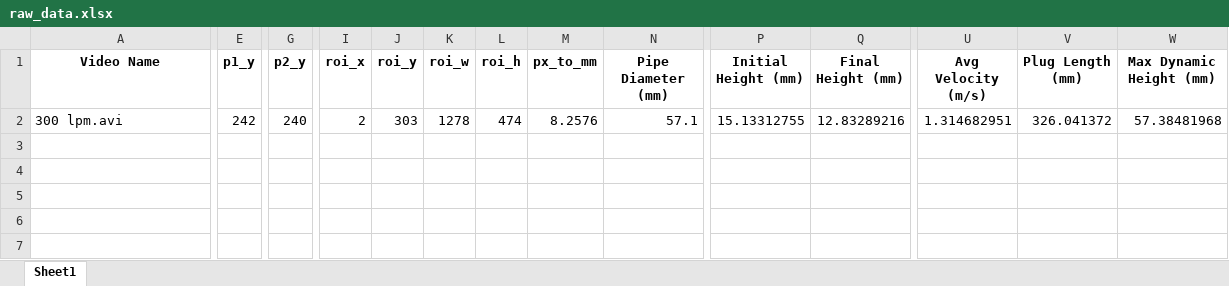
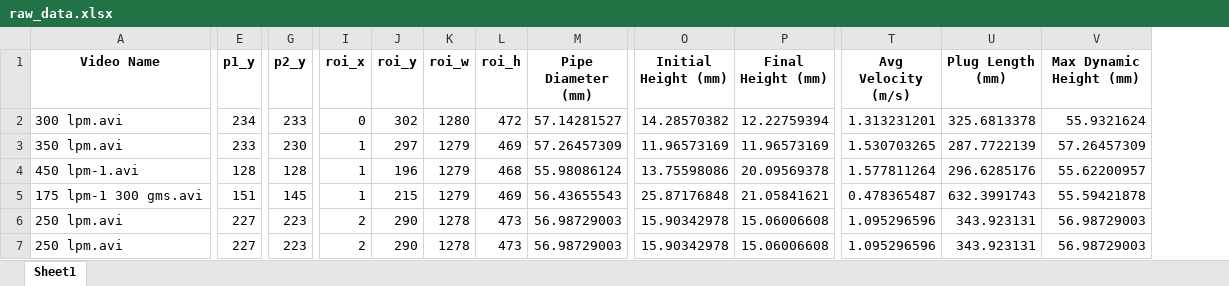
Before and after one commit to piyushjaiswal60/plug_pressure_drop_and_velocity_cnn_cv, an Excel workbook: raw_data.xlsx, sheet Sheet1, drawn as a sheet; only a part is shown, gaps mark what is left out; values as stored, in another font and other column widths than the file's, no borders; removed rows and columns are numbered as before the commit, all else as after; rows hold the shown columns only; the diff covers the shown part only; the diff names each change by its address in the sheet, - before the commit and + after, or states it on an @@ line.

```diff
--- a/raw_data.xlsx (sheet Sheet1)
+++ b/raw_data.xlsx (sheet Sheet1)
-column M (px_to_mm), row 2: 8.2576
-E2 (p1_y): 242
+E2 (p1_y): 234
-G2 (p2_y): 240
+G2 (p2_y): 233
-I2 (roi_x): 2
+I2 (roi_x): 0
-J2 (roi_y): 303
+J2 (roi_y): 302
-K2 (roi_w): 1278
+K2 (roi_w): 1280
-L2 (roi_h): 474
+L2 (roi_h): 472
-M2 (Pipe Diameter (mm)): 57.1
+M2 (Pipe Diameter (mm)): 57.14281527
-O2 (Initial Height (mm)): 15.13312755
+O2 (Initial Height (mm)): 14.28570382
-P2 (Final Height (mm)): 12.83289216
+P2 (Final Height (mm)): 12.22759394
-T2 (Avg Velocity (m/s)): 1.314682951
+T2 (Avg Velocity (m/s)): 1.313231201
-U2 (Plug Length (mm)): 326.041372
+U2 (Plug Length (mm)): 325.6813378
-V2 (Max Dynamic Height (mm)): 57.38481968
+V2 (Max Dynamic Height (mm)): 55.9321624
+row 3: 350 lpm.avi | 233 | 230 | 1 | 297 | 1279 | 469 | 57.26457309 | 11.96573169 | 11.96573169 | 1.530703265 | 287.7722139 | 57.26457309
+row 4: 450 lpm-1.avi | 128 | 128 | 1 | 196 | 1279 | 468 | 55.98086124 | 13.75598086 | 20.09569378 | 1.577811264 | 296.6285176 | 55.62200957
+row 5: 175 lpm-1 300 gms.avi | 151 | 145 | 1 | 215 | 1279 | 469 | 56.43655543 | 25.87176848 | 21.05841621 | 0.478365487 | 632.3991743 | 55.59421878
+row 6: 250 lpm.avi | 227 | 223 | 2 | 290 | 1278 | 473 | 56.98729003 | 15.90342978 | 15.06006608 | 1.095296596 | 343.923131 | 56.98729003
+row 7: 250 lpm.avi | 227 | 223 | 2 | 290 | 1278 | 473 | 56.98729003 | 15.90342978 | 15.06006608 | 1.095296596 | 343.923131 | 56.98729003
```
Also changed, not shown: 9 edited cells elsewhere in this sheet, 3 other files.
